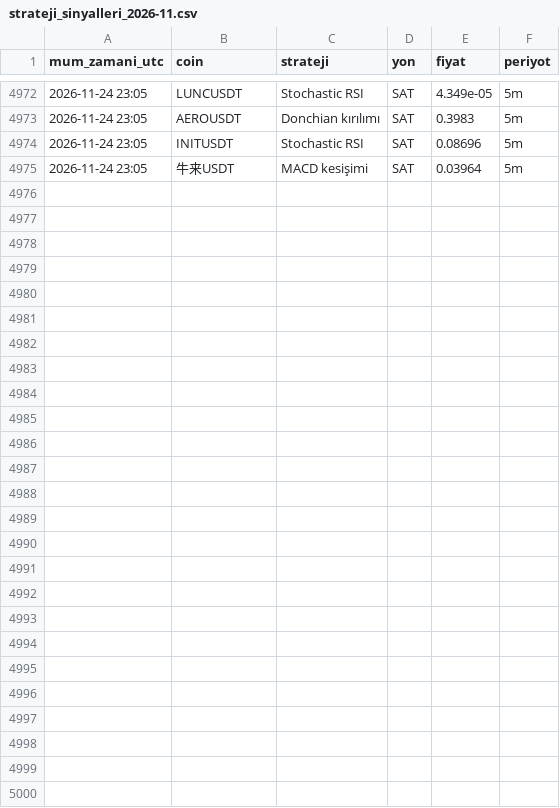
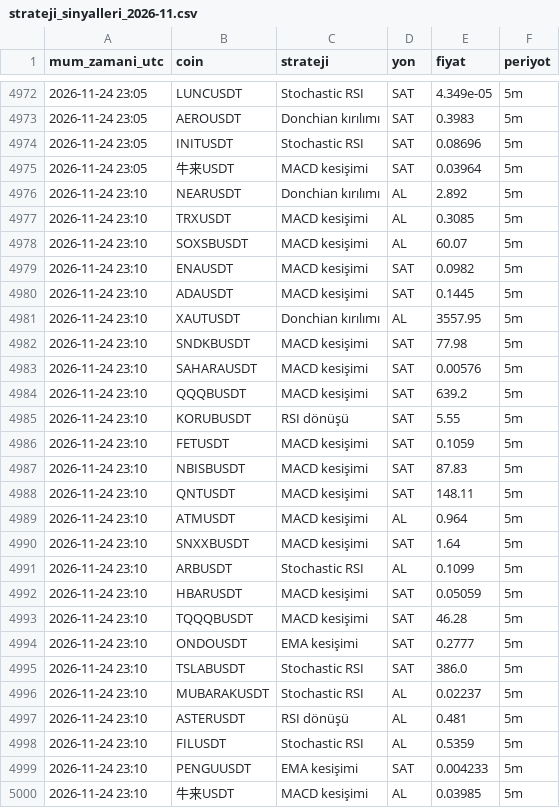
Before and after one commit to yumrukayayunusemre-creator/kripto-sinyal, a CSV file: kayitlar/strateji_sinyalleri_2026-11.csv, drawn as a sheet; only a part is shown, gaps mark what is left out; the diff names each change by its address in the sheet, - before the commit and + after, or states it on an @@ line.

Commit message:
sinyal kaydı 2026-11-24 23:16 [skip ci]

```diff
--- a/kayitlar/strateji_sinyalleri_2026-11.csv
+++ b/kayitlar/strateji_sinyalleri_2026-11.csv
+row 4976: 2026-11-24 23:10 | NEARUSDT | Donchian kırılımı | AL | 2.892 | 5m
+row 4977: 2026-11-24 23:10 | TRXUSDT | MACD kesişimi | AL | 0.3085 | 5m
+row 4978: 2026-11-24 23:10 | SOXSBUSDT | MACD kesişimi | AL | 60.07 | 5m
+row 4979: 2026-11-24 23:10 | ENAUSDT | MACD kesişimi | SAT | 0.0982 | 5m
+row 4980: 2026-11-24 23:10 | ADAUSDT | MACD kesişimi | SAT | 0.1445 | 5m
+row 4981: 2026-11-24 23:10 | XAUTUSDT | Donchian kırılımı | AL | 3557.95 | 5m
+row 4982: 2026-11-24 23:10 | SNDKBUSDT | MACD kesişimi | SAT | 77.98 | 5m
+row 4983: 2026-11-24 23:10 | SAHARAUSDT | MACD kesişimi | SAT | 0.00576 | 5m
+row 4984: 2026-11-24 23:10 | QQQBUSDT | MACD kesişimi | SAT | 639.2 | 5m
+row 4985: 2026-11-24 23:10 | KORUBUSDT | RSI dönüşü | SAT | 5.55 | 5m
+row 4986: 2026-11-24 23:10 | FETUSDT | MACD kesişimi | SAT | 0.1059 | 5m
+row 4987: 2026-11-24 23:10 | NBISBUSDT | MACD kesişimi | SAT | 87.83 | 5m
+row 4988: 2026-11-24 23:10 | QNTUSDT | MACD kesişimi | SAT | 148.11 | 5m
+row 4989: 2026-11-24 23:10 | ATMUSDT | MACD kesişimi | AL | 0.964 | 5m
+row 4990: 2026-11-24 23:10 | SNXXBUSDT | MACD kesişimi | SAT | 1.64 | 5m
+row 4991: 2026-11-24 23:10 | ARBUSDT | Stochastic RSI | AL | 0.1099 | 5m
+row 4992: 2026-11-24 23:10 | HBARUSDT | MACD kesişimi | SAT | 0.05059 | 5m
+row 4993: 2026-11-24 23:10 | TQQQBUSDT | MACD kesişimi | SAT | 46.28 | 5m
+row 4994: 2026-11-24 23:10 | ONDOUSDT | EMA kesişimi | SAT | 0.2777 | 5m
+row 4995: 2026-11-24 23:10 | TSLABUSDT | Stochastic RSI | SAT | 386.0 | 5m
+row 4996: 2026-11-24 23:10 | MUBARAKUSDT | Stochastic RSI | AL | 0.02237 | 5m
+row 4997: 2026-11-24 23:10 | ASTERUSDT | RSI dönüşü | AL | 0.481 | 5m
+row 4998: 2026-11-24 23:10 | FILUSDT | Stochastic RSI | AL | 0.5359 | 5m
+row 4999: 2026-11-24 23:10 | PENGUUSDT | EMA kesişimi | SAT | 0.004233 | 5m
+row 5000: 2026-11-24 23:10 | 牛来USDT | MACD kesişimi | AL | 0.03985 | 5m
```
Also changed, not shown: 1 other file.
